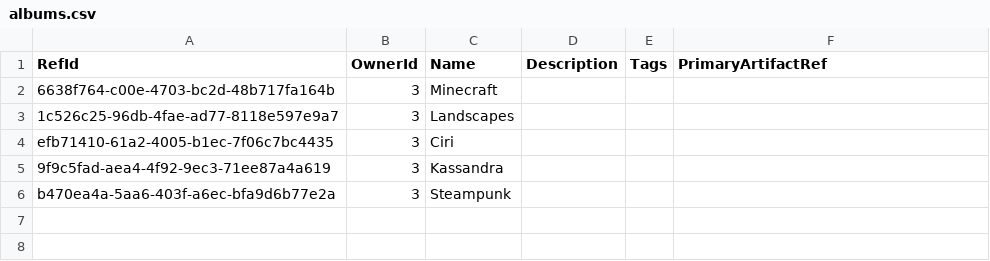
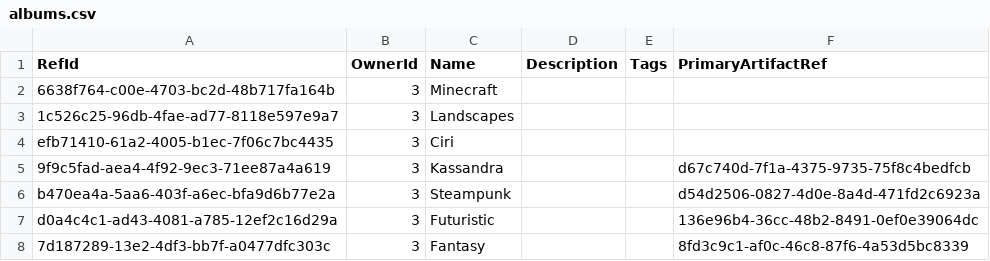
Before and after one commit to NetCoreApps/BlazorDiffusion, a CSV file: BlazorDiffusion/App_Data/seed/albums.csv, drawn as a sheet.

```diff
--- a/BlazorDiffusion/App_Data/seed/albums.csv
+++ b/BlazorDiffusion/App_Data/seed/albums.csv
@@ -4,3 +4,5 @@ RefId,OwnerId,Name,Description,Tags,PrimaryArtifactRef
 efb71410-61a2-4005-b1ec-7f06c7bc4435,3,Ciri,,,
-9f9c5fad-aea4-4f92-9ec3-71ee87a4a619,3,Kassandra,,,
-b470ea4a-5aa6-403f-a6ec-bfa9d6b77e2a,3,Steampunk,,,
+9f9c5fad-aea4-4f92-9ec3-71ee87a4a619,3,Kassandra,,,d67c740d-7f1a-4375-9735-75f8c4bedfcb
+b470ea4a-5aa6-403f-a6ec-bfa9d6b77e2a,3,Steampunk,,,d54d2506-0827-4d0e-8a4d-471fd2c6923a
+d0a4c4c1-ad43-4081-a785-12ef2c16d29a,3,Futuristic,,,136e96b4-36cc-48b2-8491-0ef0e39064dc
+7d187289-13e2-4df3-bb7f-a0477dfc303c,3,Fantasy,,,8fd3c9c1-af0c-46c8-87f6-4a53d5bc8339
```
Also changed, not shown: BlazorDiffusion/App_Data/seed/album-artifacts.csv, BlazorDiffusion/App_Data/seed/artifact-likes.csv.
